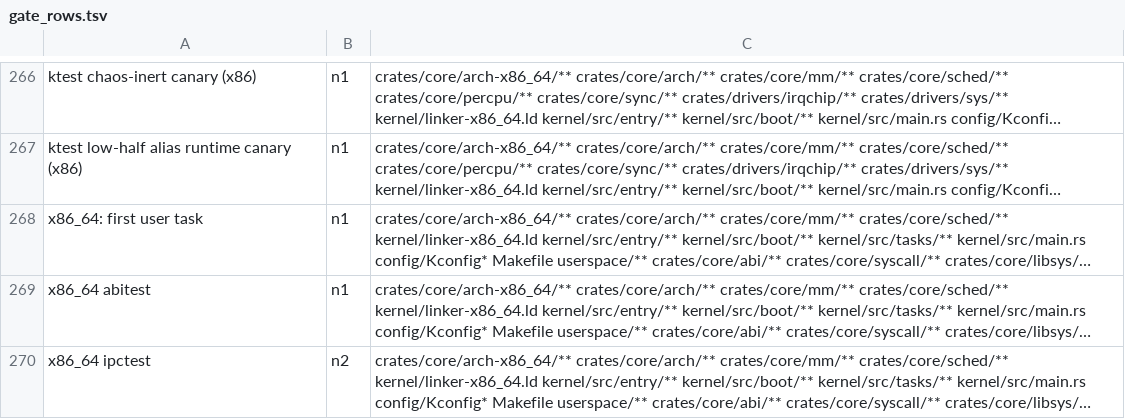
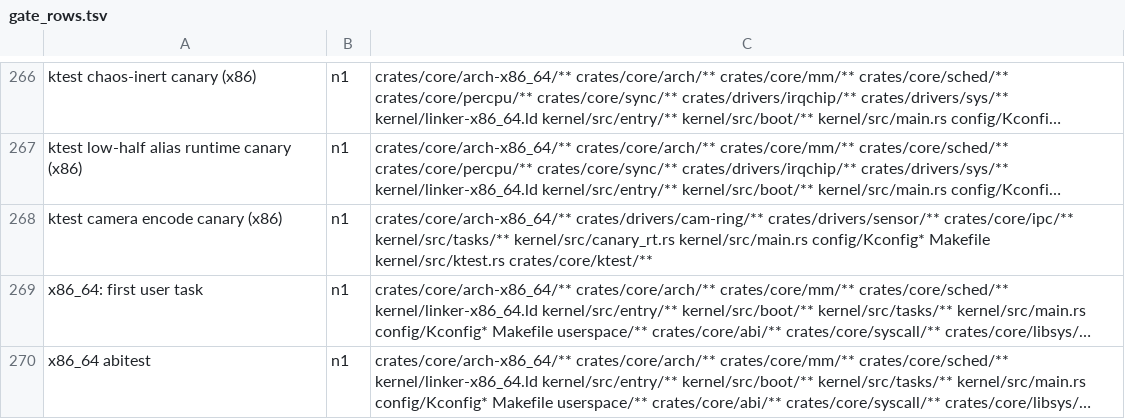
Before and after one commit to fgrg1978/AzOS, a TSV file: tools/gate_rows.tsv, drawn as a sheet; only a part is shown, gaps mark what is left out; the shorter side is filled out with more unchanged rows; long unchanged cells end in …; the diff names each change by its address in the sheet, - before the commit and + after, or states it on an @@ line.

Commit message:
camera: one capture task, one JPEG encode per frame, a fan-out frame ring (wave 15, B2)
Before, two tasks captured and encoded every frame (camera-tx through
camera_packet, and the shm stream's cam-stream task), and the behavior
task's inline path encoded a third time in the behavior loop.

- crates/drivers/cam-ring: FanoutRing<N, SZ, C>, one producer and C
  consumers with cursors of their own. Readers pin the slot they read; the
  producer skips pinned slots and the newest frame (a SeqCst Dekker
  handshake on seq/pins), so no frame is ever torn, nothing is copied out
  and the producer never waits (N >= C + 2, checked at compile time).
  Policy::OverwriteOldest (the latest frame wins, the acquisition stamp
  travels with the frame) or Policy::Backpressure (refuse rather than
  overwrite a frame an attached consumer is owed). Counters: produced,
  refused, overwritten unread.
- kernel/src/tasks/cam_capture.rs: the cam-capture task is the producer; it
  captures only while a consumer is attached, at the shortest period an
  attached consumer asks for. camera-tx / the behavior inline path (the
  link consumer, newest frame) and the shm stream (in order, published by
  the capture task right after the capture, no task of its own) read the
  ring. camera-tx attaches on dial and detaches on close; the inline path
  attaches while its link carries frames and detaches with brain_tx_end.
  Capture never waits on TCP; camera-tx never waits on capture.
- Kconfig: CAMERA_RING_SLOTS (4, 8 on FLEET), choice CAMERA_RING_POLICY
  (CAMERA_RING_OVERWRITE_OLDEST default on every profile,
  CAMERA_RING_BACKPRESSURE), CAMERA_TX_CAPTURE_PERIOD_MS (250).
- csi: csi_jpeg_encodes() counter.
- ktest camera_one_encode_per_frame (rv, arm, x86): four frames with both
  consumers attached, encodes == frames. Runtime canary
  camera-encode-per-consumer (each consumer encodes its own frame again):
  12 encodes for 4 frames, not ok. Added to KTEST_RT_CANARIES (rv, arm) and
  a row `ktest camera encode canary (x86)`; KTEST_N 25->26 (rv, arm),
  27->28 (x86).
- Host tests (tests/host/cam-ring-tests): overwrite-oldest never refuses,
  two cursors, a lagging consumer skips to the newest frame, a pinned frame
  is never overwritten, backpressure, attach/detach, and a three-thread
  stress (200k frames, no torn frame).

```diff
--- a/tools/gate_rows.tsv
+++ b/tools/gate_rows.tsv
+row 268: ktest camera encode canary (x86) | n1 | crates/core/arch-x86_64/** crates/drivers/cam-ring/** crates/drivers/sensor/** crates/core/ipc/** kernel/src/tasks/** kernel/src/canary_rt.rs kernel/src/main.rs config/Kconfig* Makefile kernel/src/ktest.rs crates/core/ktest/**
```
Also changed, not shown: 18 other files.
